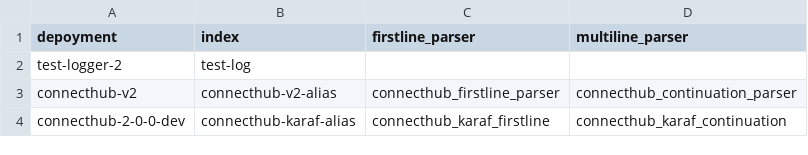
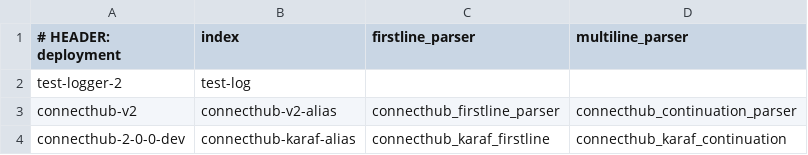
Before and after one commit to souravgharge-ftpl/fluent-bit-config, a CSV file: connecthub/fluentbit_config_uat.csv, drawn as a sheet.

Commit message:
Update fluentbit_config_uat.csv

```diff
--- a/connecthub/fluentbit_config_uat.csv
+++ b/connecthub/fluentbit_config_uat.csv
@@ -1,2 +1,2 @@
-depoyment,index,firstline_parser,multiline_parser
+# HEADER: deployment,index,firstline_parser,multiline_parser
 test-logger-2,test-log,,
```
